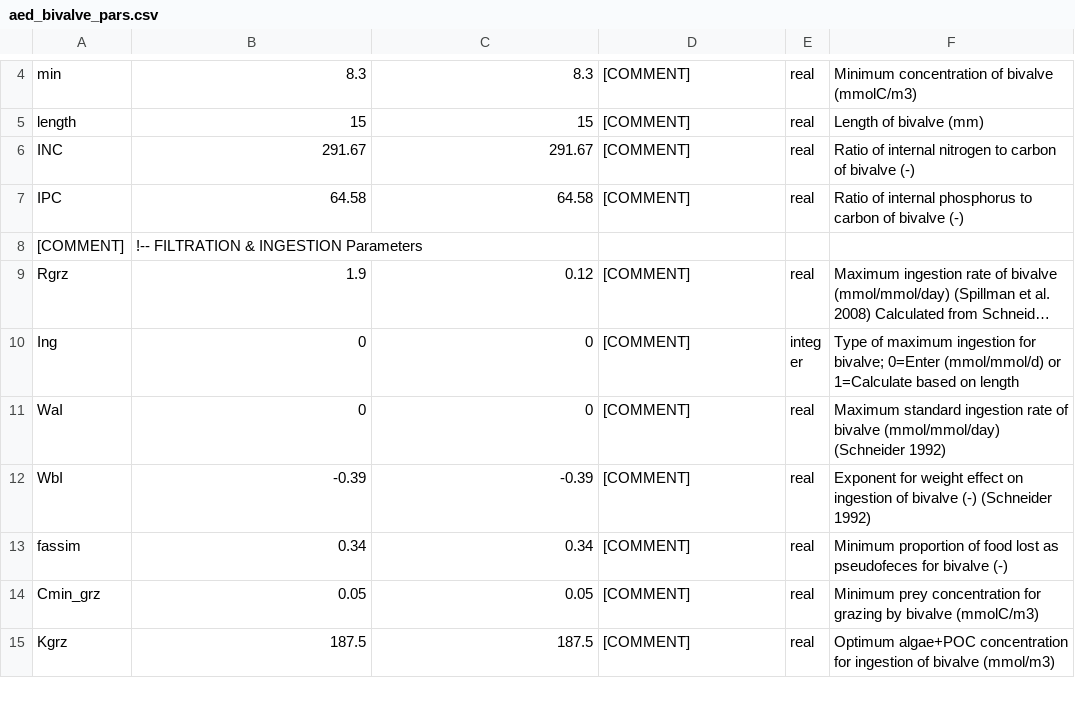
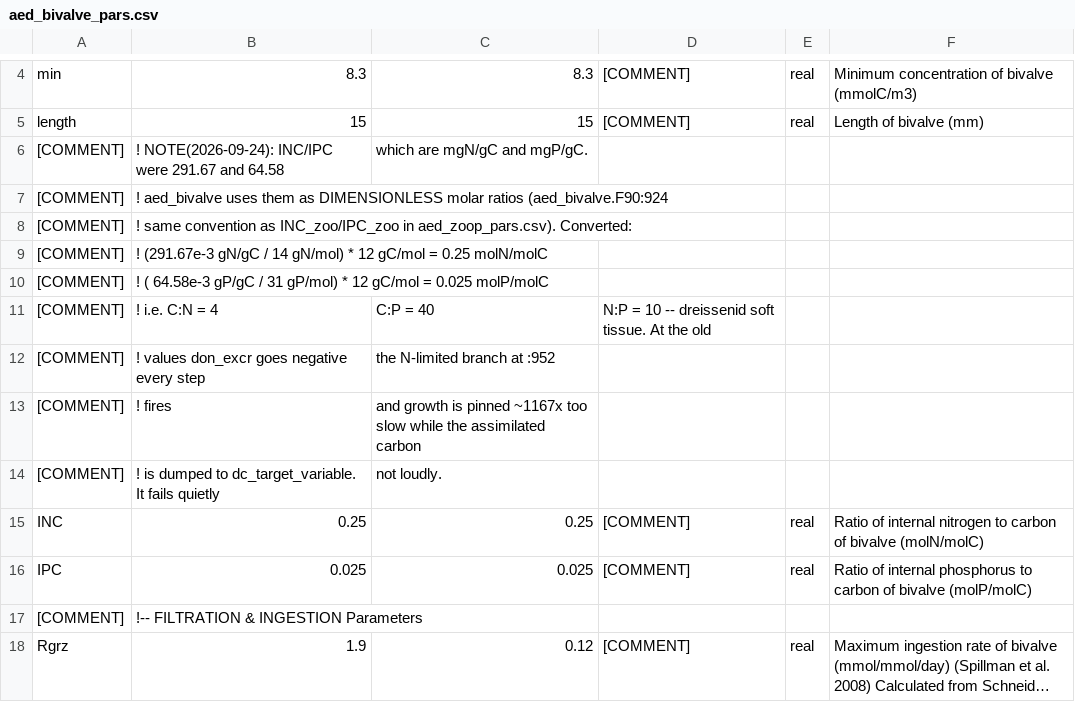
Before and after one commit to AquaticEcoDynamics/libaed-benthic, a CSV file: examples/aed_bivalve_pars.csv, drawn as a sheet; only a part is shown, gaps mark what is left out; the shorter side is filled out with more unchanged rows; long unchanged cells end in ….

Commit message:
aed_bivalve: fix areal/volumetric flux conversion, INC/IPC units, id_bivtr
Three defects found while building a GLM pool case that runs
aed_sfmdom, aed_macroalgae and aed_bivalve together.

1. Areal fluxes were never converted to volumetric.

   biv is a SHEET variable in mmolC/m2, but the grazing, excretion and
   respiration terms fed it straight into _FLUX_VAR_, which wants
   mmol/m3/s.  The block had been copied verbatim from
   aed_zooplankton.F90:511-517, where zoo is a 3-D variable in
   mmolC/m3 and the same lines are correct.  Every exchange with the
   water column was therefore wrong by a factor of the bottom layer
   thickness, breaking mass conservation whenever simBivFeedback is
   true.

   Fixed by locating the host's layer_ht global and dividing through:
   bivv = biv/dz, floored at 0.05 m, following the existing pattern in
   aed_macroalgae.F90:1564.  Applied to everything crossing into the
   water column and deliberately not to what stays on the bed.  Six
   sheet diagnostics rescaled and relabelled accordingly.

2. INC and IPC in the example parameter set were mass ratios where the
   code wants molar internal nutrient content - out by ~1e3.  INC
   291.67 -> 0.25, IPC 64.58 -> 0.025 in both columns, with the
   derivation recorded in a [COMMENT] block.

3. id_bivtr was read uninitialised when simBivTracer is false.  A real
   SIGSEGV, latent for as long as the heap happened to be benign;
   adding id_dz shifted the layout and it began crashing.  It hides
   from gdb unless ASLR is re-enabled, since gdb disables it by
   default.

Verified: clean build, no warnings.  The four cases that do not
instantiate aed_bivalve are byte-identical before and after.  With
simBivFeedback off the bivalve case matches its no-bivalve twin on
every summary metric; with it forced on at a realistic bed of
~3.5 mmolC/m2 all three pathways now move in the right direction and
with the right magnitude.

One further defect is documented but NOT fixed here: the prey clamp at
:834-841 caps a rate against a standing stock, again inherited from
aed_zooplankton.F90:511.  Correcting it needs a timestep-aware cap in
both modules, which is a design decision rather than a patch.

```diff
--- a/examples/aed_bivalve_pars.csv
+++ b/examples/aed_bivalve_pars.csv
@@ -5,4 +5,13 @@ min, 8.3, 8.3,[COMMENT],real, Minimum concentration of bivalve (mmolC/m3)
 length, 15, 15,[COMMENT],real, Length of bivalve (mm)
-INC, 291.67, 291.67,[COMMENT],real, Ratio of internal nitrogen to carbon of bivalve (-)
-IPC, 64.58, 64.58,[COMMENT],real, Ratio of internal phosphorus to carbon of bivalve (-)
+[COMMENT],! NOTE(2026-09-24): INC/IPC were 291.67 and 64.58, which are mgN/gC and mgP/gC.
+[COMMENT],! aed_bivalve uses them as DIMENSIONLESS molar ratios (aed_bivalve.F90:924,
+[COMMENT],! same convention as INC_zoo/IPC_zoo in aed_zoop_pars.csv).  Converted:
+[COMMENT],!    (291.67e-3 gN/gC / 14 gN/mol) * 12 gC/mol = 0.25  molN/molC
+[COMMENT],!    ( 64.58e-3 gP/gC / 31 gP/mol) * 12 gC/mol = 0.025 molP/molC
+[COMMENT],! i.e. C:N = 4, C:P = 40, N:P = 10 -- dreissenid soft tissue.  At the old
+[COMMENT],! values don_excr goes negative every step, the N-limited branch at :952
+[COMMENT],! fires, and growth is pinned ~1167x too slow while the assimilated carbon
+[COMMENT],! is dumped to dc_target_variable.  It fails quietly, not loudly.
+INC, 0.25, 0.25,[COMMENT],real, Ratio of internal nitrogen to carbon of bivalve (molN/molC)
+IPC, 0.025, 0.025,[COMMENT],real, Ratio of internal phosphorus to carbon of bivalve (molP/molC)
 [COMMENT],!-- FILTRATION & INGESTION Parameters
```
Also changed, not shown: 1 other file.
